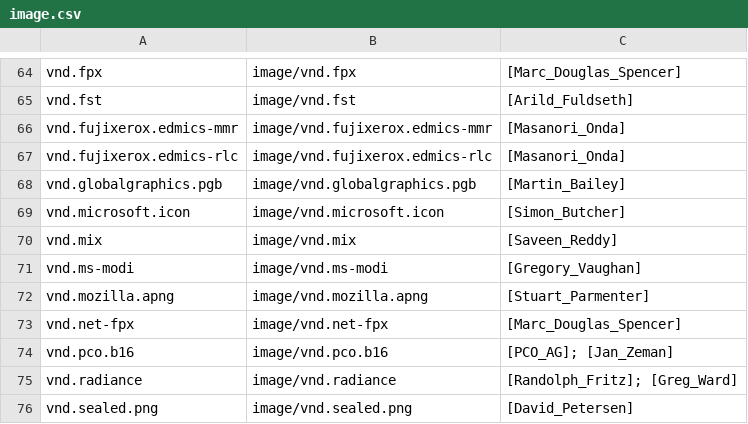
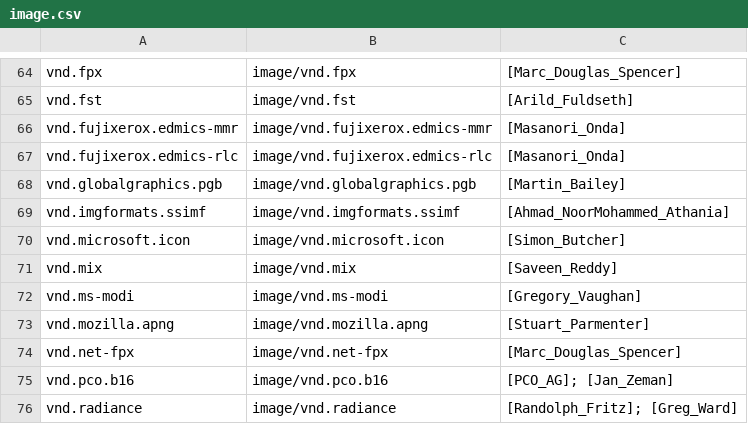
Before and after one commit to media-types/media-types, a CSV file: iana/image.csv, drawn as a sheet; only a part is shown, gaps mark what is left out; the shorter side is filled out with more unchanged rows.

Commit message:
iana: add image/vnd.imgformats.ssimf

```diff
--- a/iana/image.csv
+++ b/iana/image.csv
@@ -68,2 +68,3 @@ vnd.fujixerox.edmics-rlc,image/vnd.fujixerox.edmics-rlc,[Masanori_Onda]
 vnd.globalgraphics.pgb,image/vnd.globalgraphics.pgb,[Martin_Bailey]
+vnd.imgformats.ssimf,image/vnd.imgformats.ssimf,[Ahmad_NoorMohammed_Athania]
 vnd.microsoft.icon,image/vnd.microsoft.icon,[Simon_Butcher]
```
Also changed, not shown: 2 other files.
